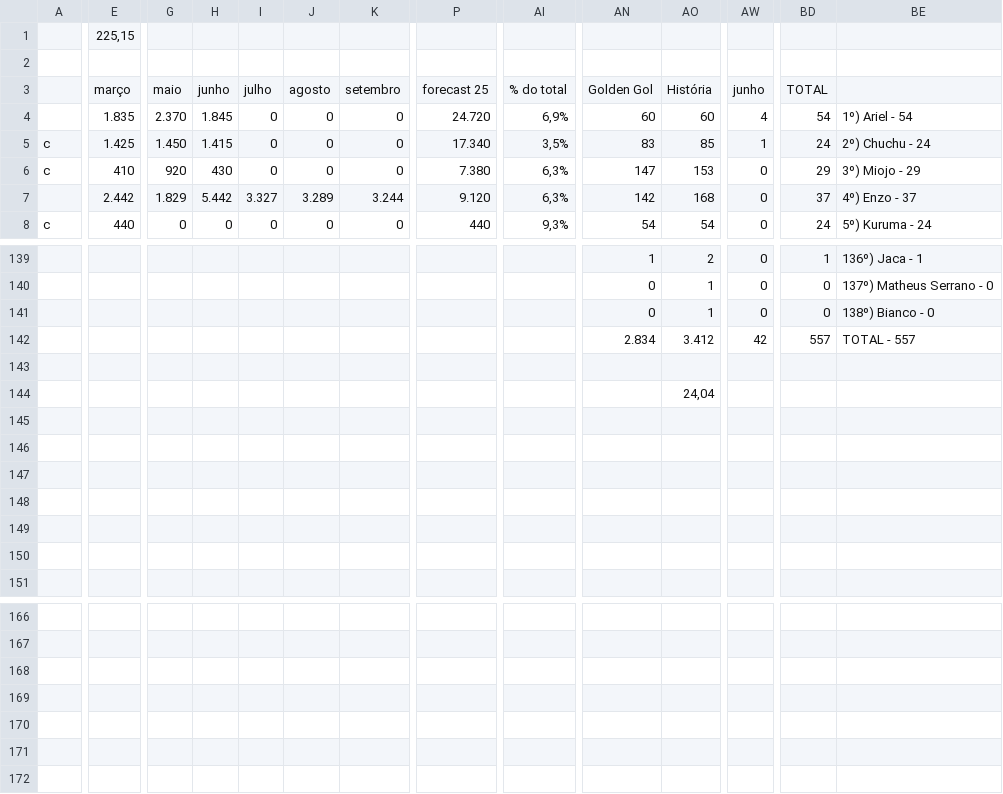
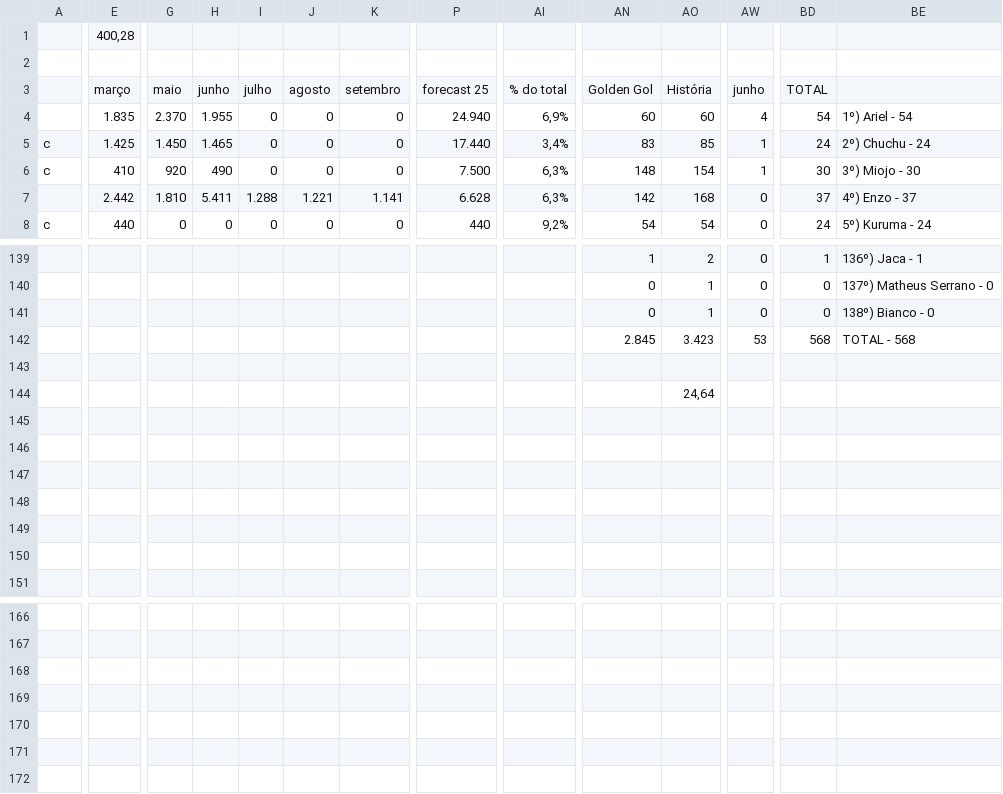
Before and after one commit to enzorchagas123/dados-pelada-CBD, a CSV file: dados.csv, drawn as a sheet; only a part is shown, gaps mark what is left out; the diff covers the shown part only; the diff names each change by its address in the sheet, - before the commit and + after, or states it on an @@ line.

```diff
--- a/dados.csv
+++ b/dados.csv
-E1: 225,15
+E1: 400,28
-H4: 1.845
+H4: 1.955
-P4: 24.720
+P4: 24.940
-H5: 1.415
+H5: 1.465
-P5: 17.340
+P5: 17.440
-AI5: 3,5%
+AI5: 3,4%
-H6: 430
+H6: 490
-P6: 7.380
+P6: 7.500
-AN6: 147
+AN6: 148
-AO6: 153
+AO6: 154
-AW6: 0
+AW6: 1
-BD6: 29
+BD6: 30
-BE6: 3º) Miojo - 29
+BE6: 3º) Miojo - 30
-G7: 1.829
+G7: 1.810
-H7: 5.442
+H7: 5.411
-I7: 3.327
+I7: 1.288
-J7: 3.289
+J7: 1.221
-K7: 3.244
+K7: 1.141
-P7: 9.120
+P7: 6.628
-AI8: 9,3%
+AI8: 9,2%
-AN142: 2.834
+AN142: 2.845
-AO142: 3.412
+AO142: 3.423
-AW142: 42
+AW142: 53
-BD142: 557
+BD142: 568
-BE142: TOTAL - 557
+BE142: TOTAL - 568
-AO144: 24,04
+AO144: 24,64
```
Also changed, not shown: 154 edited cells elsewhere in this file.
